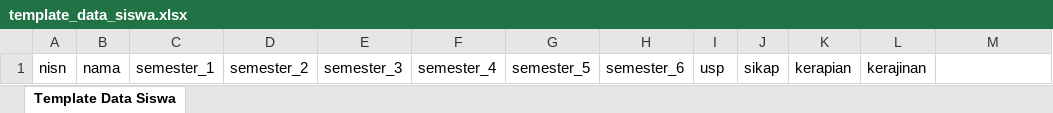
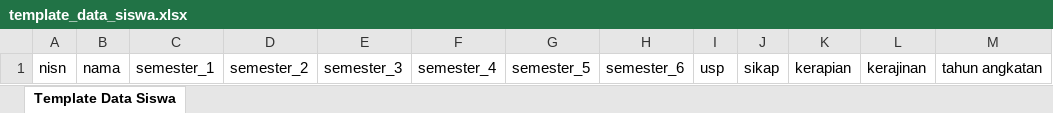
Before and after one commit to cipalipampam/Tugas-akhir, an Excel workbook: public/templates/template_data_siswa.xlsx, sheet Template Data Siswa, drawn as a sheet; values as stored, in another font and other column widths than the file's, no borders; table styles not drawn; the diff names each change by its address in the sheet, - before the commit and + after, or states it on an @@ line.

```diff
--- a/public/templates/template_data_siswa.xlsx (sheet Template Data Siswa)
+++ b/public/templates/template_data_siswa.xlsx (sheet Template Data Siswa)
-M1: (empty)
+M1: tahun angkatan
```
Also changed, not shown: 18 other files.
